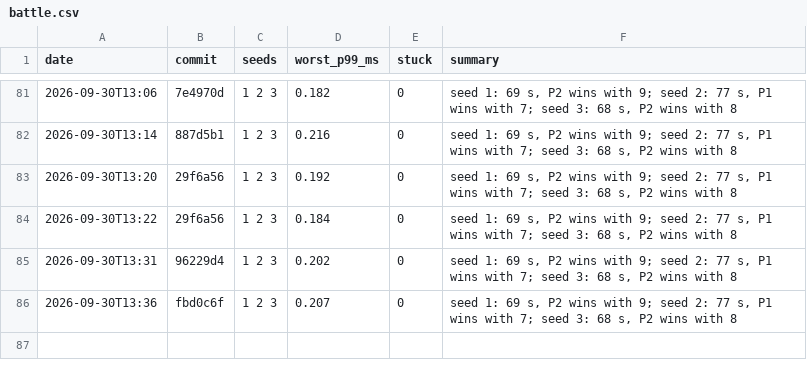
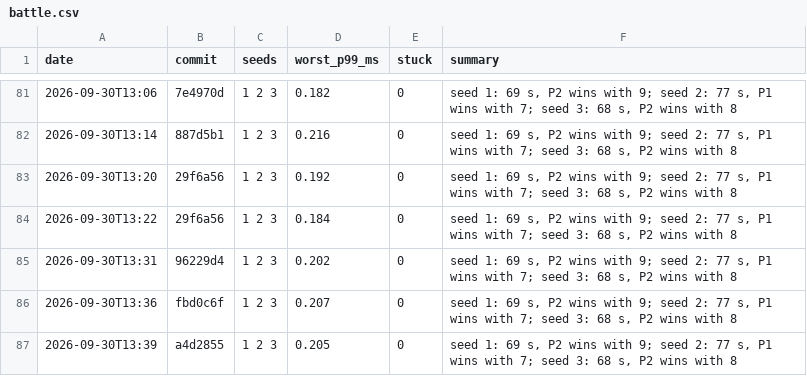
Before and after one commit to DigiMonk73/Empires, a CSV file: docs/metrics/battle.csv, drawn as a sheet; only a part is shown, gaps mark what is left out.

```diff
--- a/docs/metrics/battle.csv
+++ b/docs/metrics/battle.csv
@@ -86 +86,2 @@ date,commit,seeds,worst_p99_ms,stuck,summary
 2026-09-30T13:36,fbd0c6f,1 2 3,0.207,0,"seed 1: 69 s, P2 wins with 9; seed 2: 77 s, P1 wins with 7; seed 3: 68 s, P2 wins with 8"
+2026-09-30T13:39,a4d2855,1 2 3,0.205,0,"seed 1: 69 s, P2 wins with 9; seed 2: 77 s, P1 wins with 7; seed 3: 68 s, P2 wins with 8"
```
Also changed, not shown: docs/metrics/ai.csv, docs/metrics/econ.csv, 2 other files.
